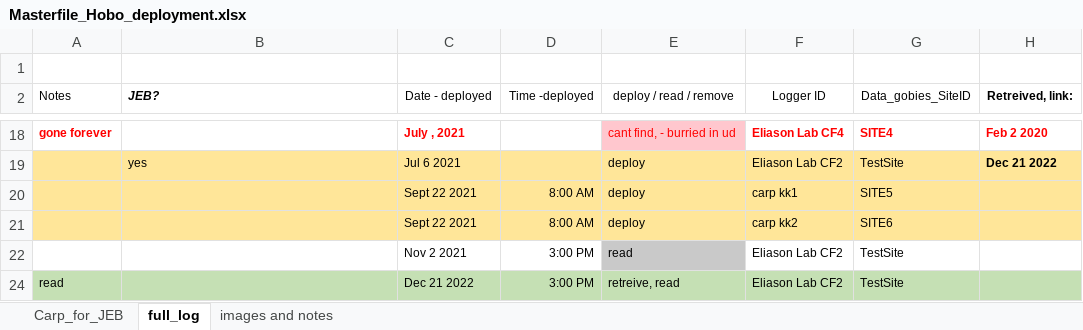
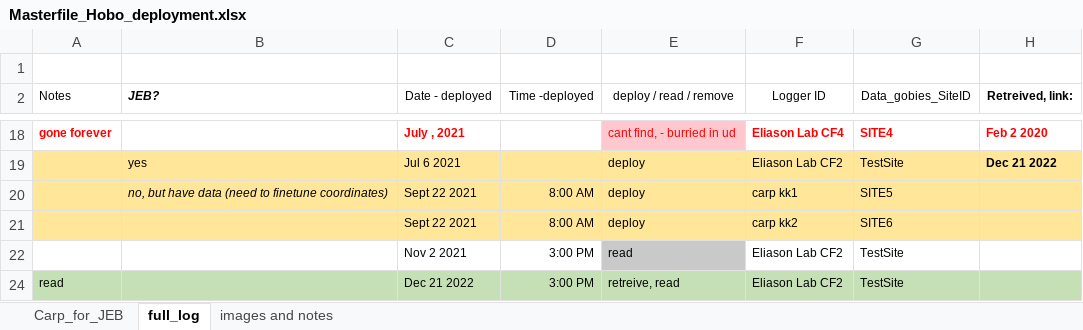
Before and after one commit to kraskura/KK_etal_gobies_tempVar_tempTol, an Excel workbook: Data/Masterfile_Hobo_deployment.xlsx, sheet full_log, drawn as a sheet; only a part is shown, gaps mark what is left out; values as stored, in another font and other column widths than the file's, no borders; charts and pictures not drawn; the diff names each change by its address in the sheet, - before the commit and + after, or states it on an @@ line.

```diff
--- a/Data/Masterfile_Hobo_deployment.xlsx (sheet full_log)
+++ b/Data/Masterfile_Hobo_deployment.xlsx (sheet full_log)
-B20 (JEB?): (empty)
+B20 (JEB?): no, but have data (need to finetune coordinates)
```
Also changed, not shown: sheet Carp_for_JEB, charts or pictures, Data/Datatables_ms.xlsx, 51 other files.
